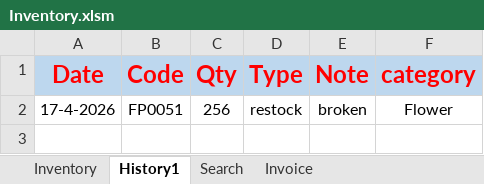
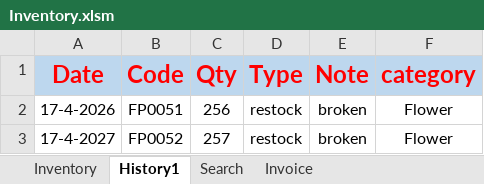
Before and after one commit to FlowerSystem-lb/inventorysystem, an Excel workbook: Inventory.xlsm, sheet History1, drawn as a sheet; values as stored, in another font and other column widths than the file's, no borders; the diff names each change by its address in the sheet, - before the commit and + after, or states it on an @@ line.

```diff
--- a/Inventory.xlsm (sheet History1)
+++ b/Inventory.xlsm (sheet History1)
+row 3: 17-4-2027 | FP0052 | 257 | restock | broken | Flower
```
Also changed, not shown: sheet Search, sheet Inventory, 2 other files.
